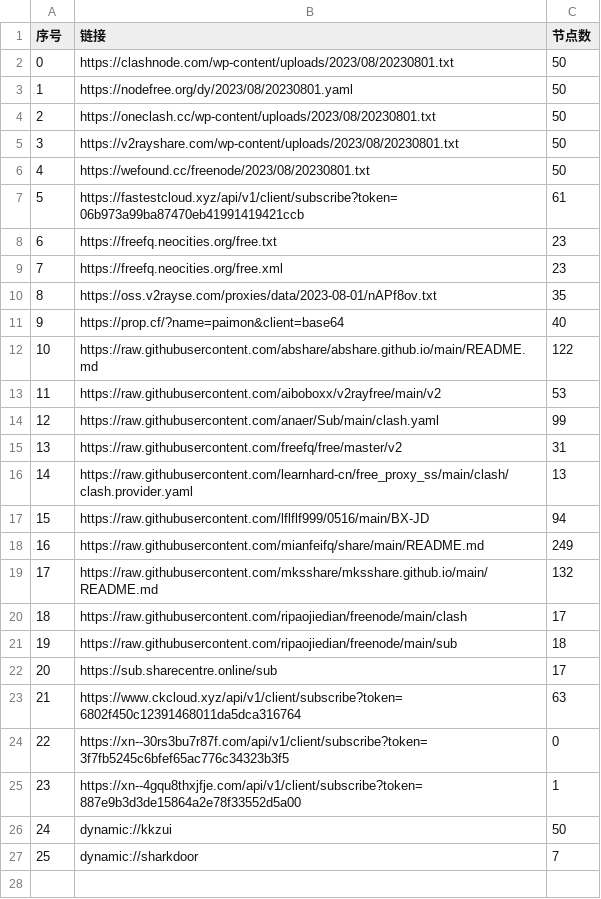
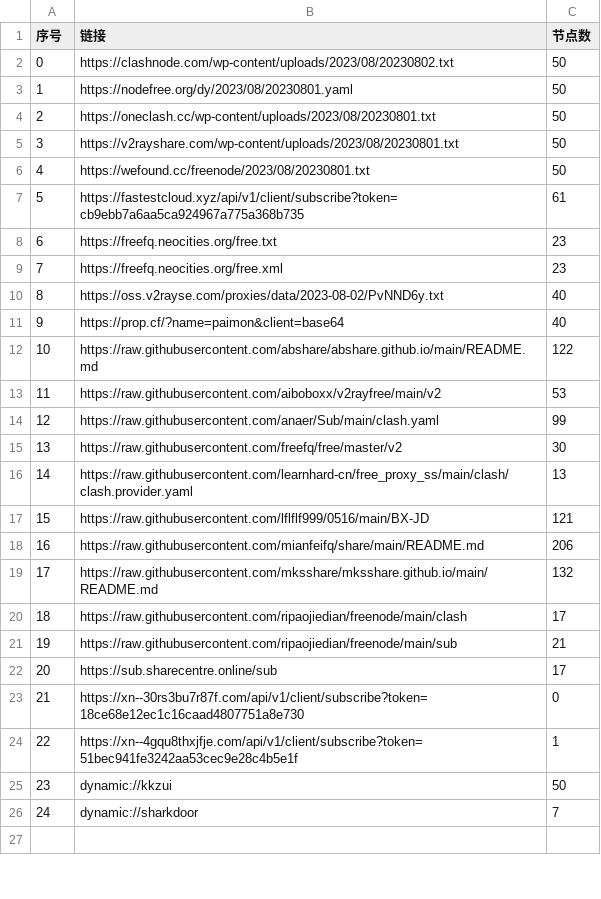
Before and after one commit to yuhanguyue-hub/free, a CSV file: list_result.csv, drawn as a sheet; only a part is shown; removed rows and columns are numbered as before the commit, all else as after; the diff covers the shown part only; the diff names each change by its address in the sheet, - before the commit and + after, or states it on an @@ line.

```diff
--- a/list_result.csv
+++ b/list_result.csv
-B2 (链接): https://clashnode.com/wp-content/uploads/2023/08/20230801.txt
+B2 (链接): https://clashnode.com/wp-content/uploads/2023/08/20230802.txt
-B7 (链接): https://fastestcloud.xyz/api/v1/client/subscribe?token=06b973a99ba87470eb41991419421ccb
+B7 (链接): https://fastestcloud.xyz/api/v1/client/subscribe?token=cb9ebb7a6aa5ca924967a775a368b735
-row 10: 8 | https://oss.v2rayse.com/proxies/data/2023-08-01/nAPf8ov.txt | 35
+row 10: 8 | https://oss.v2rayse.com/proxies/data/2023-08-02/PvNND6y.txt | 40
-C15 (节点数): 31
+C15 (节点数): 30
-C17 (节点数): 94
+C17 (节点数): 121
-C18 (节点数): 249
+C18 (节点数): 206
-C21 (节点数): 18
+C21 (节点数): 21
-row 23: 21 | https://www.ckcloud.xyz/api/v1/client/subscribe?token=6802f450c12391468011da5dca316764 | 63
@@ column A (序号) renumbered between rows 23 and 26 @@
-B23 (链接): https://xn--30rs3bu7r87f.com/api/v1/client/subscribe?token=3f7fb5245c6bfef65ac776c34323b3f5
+B23 (链接): https://xn--30rs3bu7r87f.com/api/v1/client/subscribe?token=18ce68e12ec1c16caad4807751a8e730
-B24 (链接): https://xn--4gqu8thxjfje.com/api/v1/client/subscribe?token=887e9b3d3de15864a2e78f33552d5a00
+B24 (链接): https://xn--4gqu8thxjfje.com/api/v1/client/subscribe?token=51bec941fe3242aa53cec9e28c4b5e1f
```
Also changed, not shown: 1 edited cell elsewhere in this file, 5 other files.
